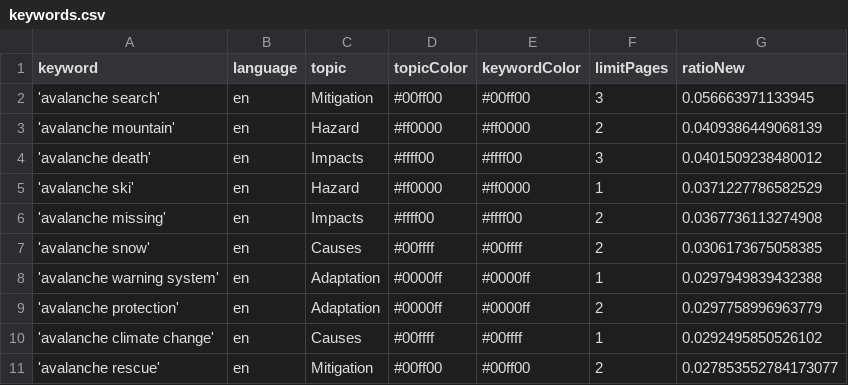
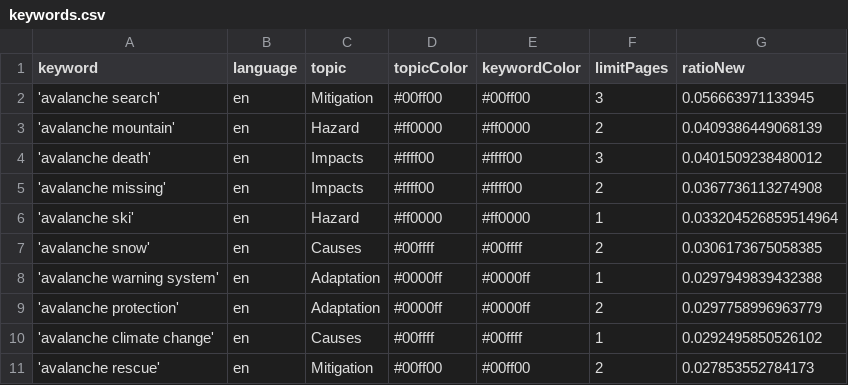
Before and after one commit to MarcoL95-news/avalancheIsComing, a CSV file: keywords.csv, drawn as a sheet.

Commit message:
Commit from GitHub Actions (harvest:0.0)

```diff
--- a/keywords.csv
+++ b/keywords.csv
@@ -4,4 +4,4 @@ keyword,language,topic,topicColor,keywordColor,limitPages,ratioNew
 'avalanche death',en,Impacts,#ffff00,#ffff00,3,0.0401509238480012
-'avalanche ski',en,Hazard,#ff0000,#ff0000,1,0.0371227786582529
 'avalanche missing',en,Impacts,#ffff00,#ffff00,2,0.0367736113274908
+'avalanche ski',en,Hazard,#ff0000,#ff0000,1,0.033204526859514964
 'avalanche snow',en,Causes,#00ffff,#00ffff,2,0.0306173675058385
@@ -10,2 +10,2 @@ keyword,language,topic,topicColor,keywordColor,limitPages,ratioNew
 'avalanche climate change',en,Causes,#00ffff,#00ffff,1,0.0292495850526102
-'avalanche rescue',en,Mitigation,#00ff00,#00ff00,2,0.027853552784173077
+'avalanche rescue',en,Mitigation,#00ff00,#00ff00,2,0.027853552784173
```
